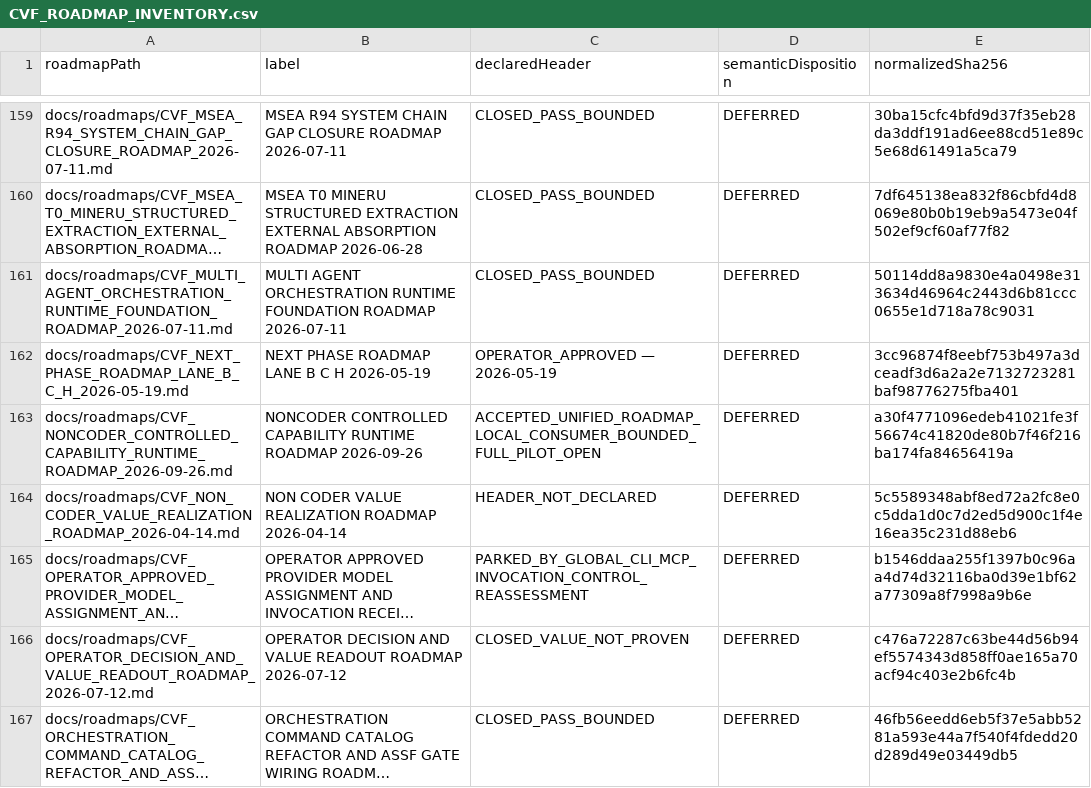
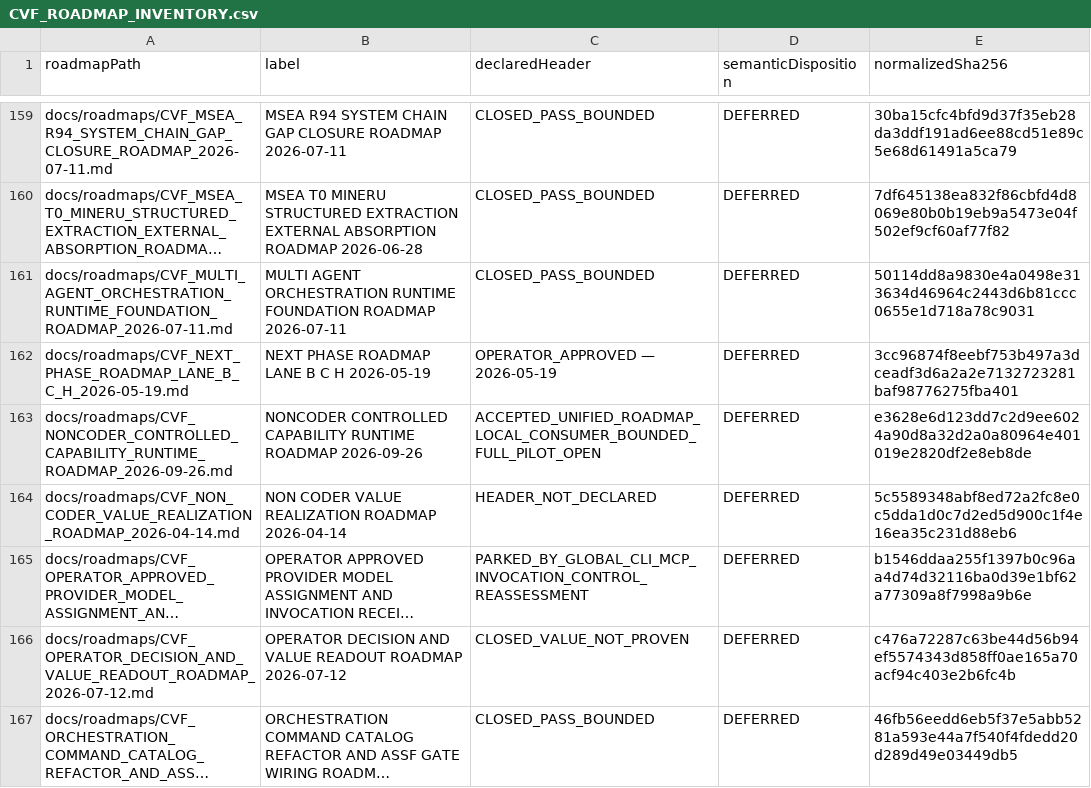
Before and after one commit to Blackbird081/Controlled-Vibe-Framework-CVF-Provenance, a CSV file: docs/roadmaps/CVF_ROADMAP_INVENTORY.csv, drawn as a sheet; only a part is shown, gaps mark what is left out; long unchanged cells end in ….

```diff
--- a/docs/roadmaps/CVF_ROADMAP_INVENTORY.csv
+++ b/docs/roadmaps/CVF_ROADMAP_INVENTORY.csv
@@ -162,3 +162,3 @@ docs/roadmaps/CVF_MULTI_AGENT_ORCHESTRATION_RUNTIME_FOUNDATION_ROADMAP_2026-07-1
 docs/roadmaps/CVF_NEXT_PHASE_ROADMAP_LANE_B_C_H_2026-05-19.md,NEXT PHASE ROADMAP LANE B C H 2026-05-19,OPERATOR_APPROVED — 2026-05-19,DEFERRED,3cc96874f8eebf753b497a3dceadf3d6a2a2e7132723281baf98776275fba401
-docs/roadmaps/CVF_NONCODER_CONTROLLED_CAPABILITY_RUNTIME_ROADMAP_2026-09-26.md,NONCODER CONTROLLED CAPABILITY RUNTIME ROADMAP 2026-09-26,ACCEPTED_UNIFIED_ROADMAP_LOCAL_CONSUMER_BOUNDED_FULL_PILOT_OPEN,DEFERRED,a30f4771096edeb41021fe3f56674c41820de80b7f46f216ba174fa84656419a
+docs/roadmaps/CVF_NONCODER_CONTROLLED_CAPABILITY_RUNTIME_ROADMAP_2026-09-26.md,NONCODER CONTROLLED CAPABILITY RUNTIME ROADMAP 2026-09-26,ACCEPTED_UNIFIED_ROADMAP_LOCAL_CONSUMER_BOUNDED_FULL_PILOT_OPEN,DEFERRED,e3628e6d123dd7c2d9ee6024a90d8a32d2a0a80964e401019e2820df2e8eb8de
 docs/roadmaps/CVF_NON_CODER_VALUE_REALIZATION_ROADMAP_2026-04-14.md,NON CODER VALUE REALIZATION ROADMAP 2026-04-14,HEADER_NOT_DECLARED,DEFERRED,5c5589348abf8ed72a2fc8e0c5dda1d0c7d2ed5d900c1f4e16ea35c231d88eb6
```
Also changed, not shown: 18 other files.
